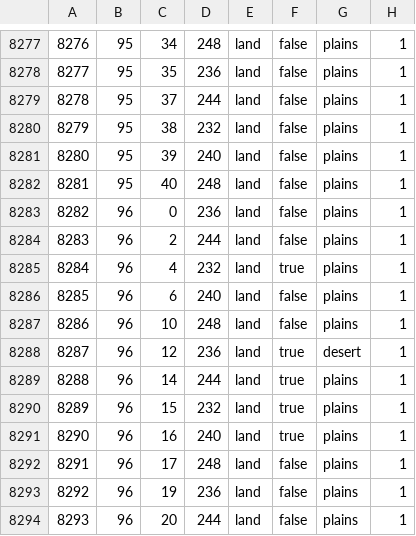
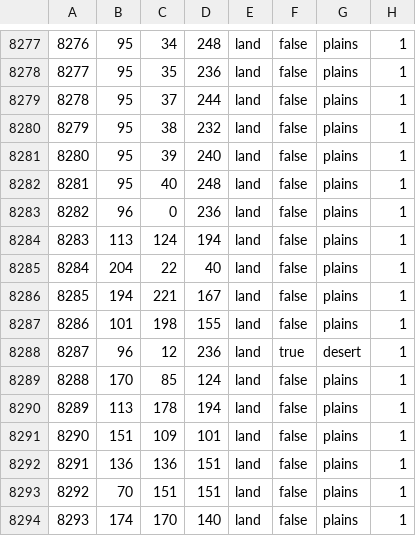
Before and after one commit to N0zza/MappaMundi, a CSV file: map/definition.csv, drawn as a sheet; only a part is shown, gaps mark what is left out; the diff covers the shown part only.

```diff
--- a/map/definition.csv
+++ b/map/definition.csv
@@ -8283,12 +8283,12 @@
 8282;96;0;236;land;false;plains;1
-8283;96;2;244;land;false;plains;1
-8284;96;4;232;land;true;plains;1
-8285;96;6;240;land;false;plains;1
-8286;96;10;248;land;false;plains;1
+8283;113;124;194;land;false;plains;1
+8284;204;22;40;land;false;plains;1
+8285;194;221;167;land;false;plains;1
+8286;101;198;155;land;false;plains;1
 8287;96;12;236;land;true;desert;1
-8288;96;14;244;land;true;plains;1
-8289;96;15;232;land;true;plains;1
-8290;96;16;240;land;true;plains;1
-8291;96;17;248;land;false;plains;1
-8292;96;19;236;land;false;plains;1
-8293;96;20;244;land;false;plains;1
+8288;170;85;124;land;false;plains;1
+8289;113;178;194;land;false;plains;1
+8290;151;109;101;land;false;plains;1
+8291;136;136;151;land;false;plains;1
+8292;70;151;151;land;false;plains;1
+8293;174;170;140;land;false;plains;1
```
Also changed, not shown: 44 edited cells elsewhere in this file, 1 other file.
